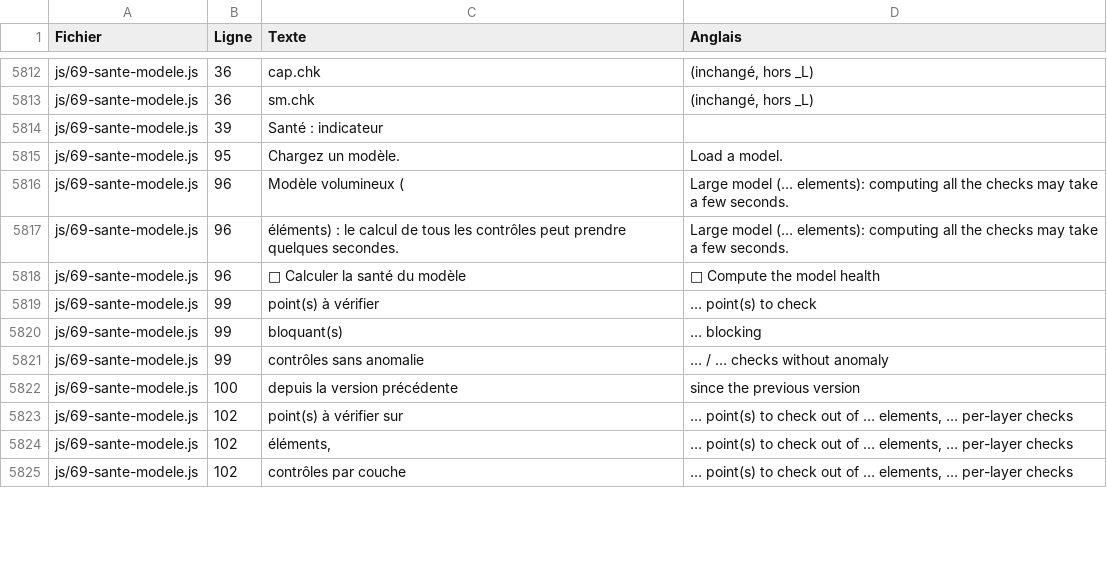
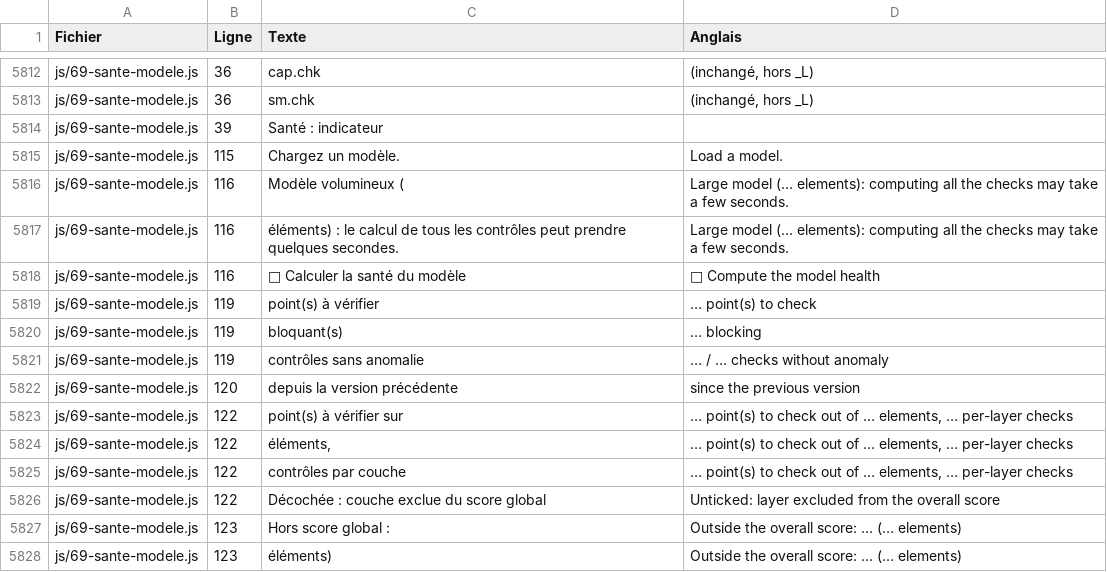
Before and after one commit to romain-lescole/Arcalyse, a CSV file: docs/textes.csv, drawn as a sheet; only a part is shown, gaps mark what is left out; the diff covers the shown part only.

```diff
--- a/docs/textes.csv
+++ b/docs/textes.csv
@@ -6167,12 +6167,15 @@
 "js/69-sante-modele.js";"39";"Santé : indicateur";""
-"js/69-sante-modele.js";"95";"Chargez un modèle.";"Load a model."
-"js/69-sante-modele.js";"96";"Modèle volumineux (";"Large model (… elements): computing all the checks may take a few seconds."
-"js/69-sante-modele.js";"96";"éléments) : le calcul de tous les contrôles peut prendre quelques secondes.";"Large model (… elements): computing all the checks may take a few seconds."
-"js/69-sante-modele.js";"96";"💚 Calculer la santé du modèle";"💚 Compute the model health"
-"js/69-sante-modele.js";"99";"point(s) à vérifier";"… point(s) to check"
-"js/69-sante-modele.js";"99";"bloquant(s)";"… blocking"
-"js/69-sante-modele.js";"99";"contrôles sans anomalie";"… / … checks without anomaly"
-"js/69-sante-modele.js";"100";"depuis la version précédente";"since the previous version"
-"js/69-sante-modele.js";"102";"point(s) à vérifier sur";"… point(s) to check out of … elements, … per-layer checks"
-"js/69-sante-modele.js";"102";"éléments,";"… point(s) to check out of … elements, … per-layer checks"
-"js/69-sante-modele.js";"102";"contrôles par couche";"… point(s) to check out of … elements, … per-layer checks"
+"js/69-sante-modele.js";"115";"Chargez un modèle.";"Load a model."
+"js/69-sante-modele.js";"116";"Modèle volumineux (";"Large model (… elements): computing all the checks may take a few seconds."
+"js/69-sante-modele.js";"116";"éléments) : le calcul de tous les contrôles peut prendre quelques secondes.";"Large model (… elements): computing all the checks may take a few seconds."
+"js/69-sante-modele.js";"116";"💚 Calculer la santé du modèle";"💚 Compute the model health"
+"js/69-sante-modele.js";"119";"point(s) à vérifier";"… point(s) to check"
+"js/69-sante-modele.js";"119";"bloquant(s)";"… blocking"
+"js/69-sante-modele.js";"119";"contrôles sans anomalie";"… / … checks without anomaly"
+"js/69-sante-modele.js";"120";"depuis la version précédente";"since the previous version"
+"js/69-sante-modele.js";"122";"point(s) à vérifier sur";"… point(s) to check out of … elements, … per-layer checks"
+"js/69-sante-modele.js";"122";"éléments,";"… point(s) to check out of … elements, … per-layer checks"
+"js/69-sante-modele.js";"122";"contrôles par couche";"… point(s) to check out of … elements, … per-layer checks"
+"js/69-sante-modele.js";"122";"Décochée : couche exclue du score global";"Unticked: layer excluded from the overall score"
+"js/69-sante-modele.js";"123";"Hors score global :";"Outside the overall score: … (… elements)"
+"js/69-sante-modele.js";"123";"éléments)";"Outside the overall score: … (… elements)"
```
Also changed, not shown: 5 added rows and 59 edited cells elsewhere in this file, 10 other files.
